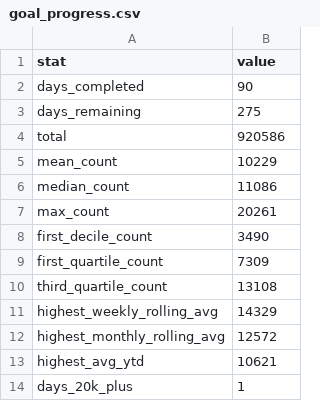
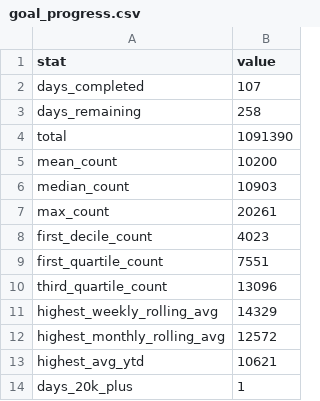
Before and after one commit to ADBond/steppinwolf, a CSV file: data/processed/goal_progress.csv, drawn as a sheet.

```diff
--- a/data/processed/goal_progress.csv
+++ b/data/processed/goal_progress.csv
@@ -1,11 +1,11 @@
 stat,value
-days_completed,90
-days_remaining,275
-total,920586
-mean_count,10229
-median_count,11086
+days_completed,107
+days_remaining,258
+total,1091390
+mean_count,10200
+median_count,10903
 max_count,20261
-first_decile_count,3490
-first_quartile_count,7309
-third_quartile_count,13108
+first_decile_count,4023
+first_quartile_count,7551
+third_quartile_count,13096
 highest_weekly_rolling_avg,14329
```
Also changed, not shown: data/processed/enhanced.csv, data/processed/excess.csv, 3 other files.
